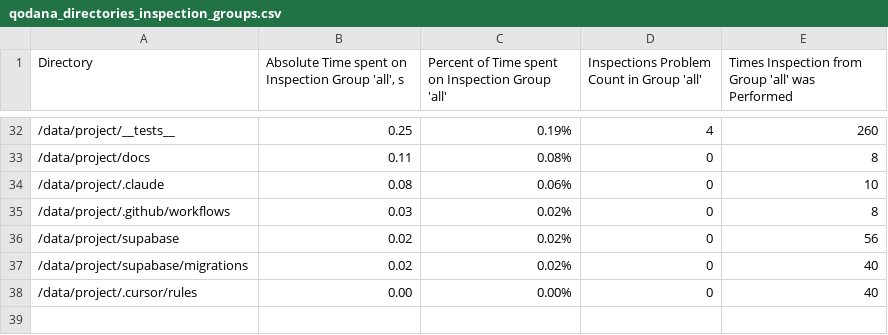
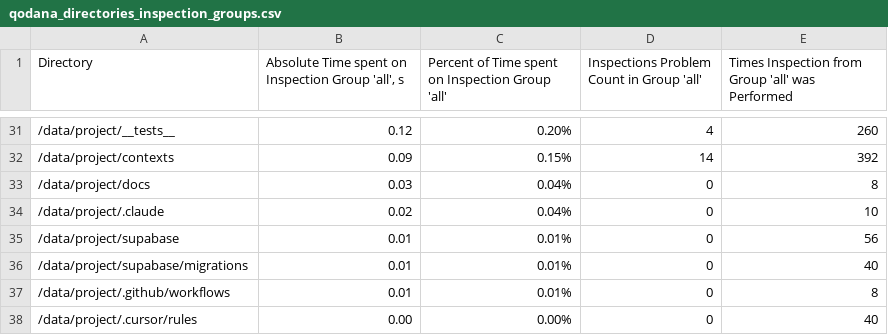
Before and after one commit to tmerrien/notto, a CSV file: C/Program Files/Git/data/project/.qodana/log/qodana_directories_inspection_groups.csv, drawn as a sheet; only a part is shown, gaps mark what is left out; the diff covers the shown part only.

```diff
--- a/C/Program Files/Git/data/project/.qodana/log/qodana_directories_inspection_groups.csv
+++ b/C/Program Files/Git/data/project/.qodana/log/qodana_directories_inspection_groups.csv
@@ -32,7 +31,8 @@ Directory;Absolute Time spent on Inspection Group 'all', s;Percent of Time spent
-/data/project/__tests__;0.25;0.19%;4;260
-/data/project/docs;0.11;0.08%;0;8
-/data/project/.claude;0.08;0.06%;0;10
-/data/project/.github/workflows;0.03;0.02%;0;8
-/data/project/supabase;0.02;0.02%;0;56
-/data/project/supabase/migrations;0.02;0.02%;0;40
+/data/project/__tests__;0.12;0.20%;4;260
+/data/project/contexts;0.09;0.15%;14;392
+/data/project/docs;0.03;0.04%;0;8
+/data/project/.claude;0.02;0.04%;0;10
+/data/project/supabase;0.01;0.01%;0;56
+/data/project/supabase/migrations;0.01;0.01%;0;40
+/data/project/.github/workflows;0.01;0.01%;0;8
 /data/project/.cursor/rules;0.00;0.00%;0;40
```
Also changed, not shown: 1 added row, 2 removed rows and 63 edited cells elsewhere in this file, C/Program Files/Git/data/project/.qodana/log/qodana_inspections_summary.csv, 15 other files.
